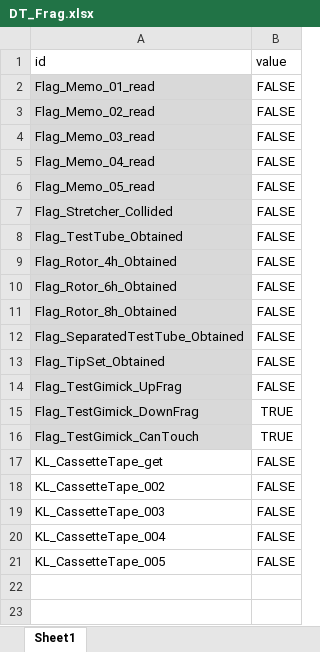
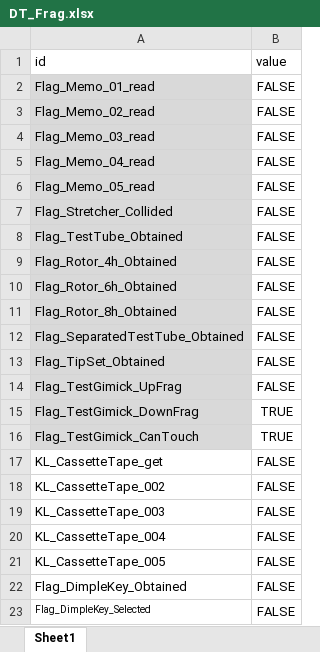
Before and after one commit to project-lavender/lavender, an Excel workbook: Assets/Tables/DT_Frag.xlsx, sheet Sheet1, drawn as a sheet; values as stored, in another font and other column widths than the file's, no borders; the diff names each change by its address in the sheet, - before the commit and + after, or states it on an @@ line.

```diff
--- a/Assets/Tables/DT_Frag.xlsx (sheet Sheet1)
+++ b/Assets/Tables/DT_Frag.xlsx (sheet Sheet1)
+row 22: Flag_DimpleKey_Obtained | FALSE
+row 23: Flag_DimpleKey_Selected | FALSE
```
Also changed, not shown: Assets/Tables/DT_Gimicks.xlsx, Assets/Tables/DT_Text.xlsx, 48 other files.
